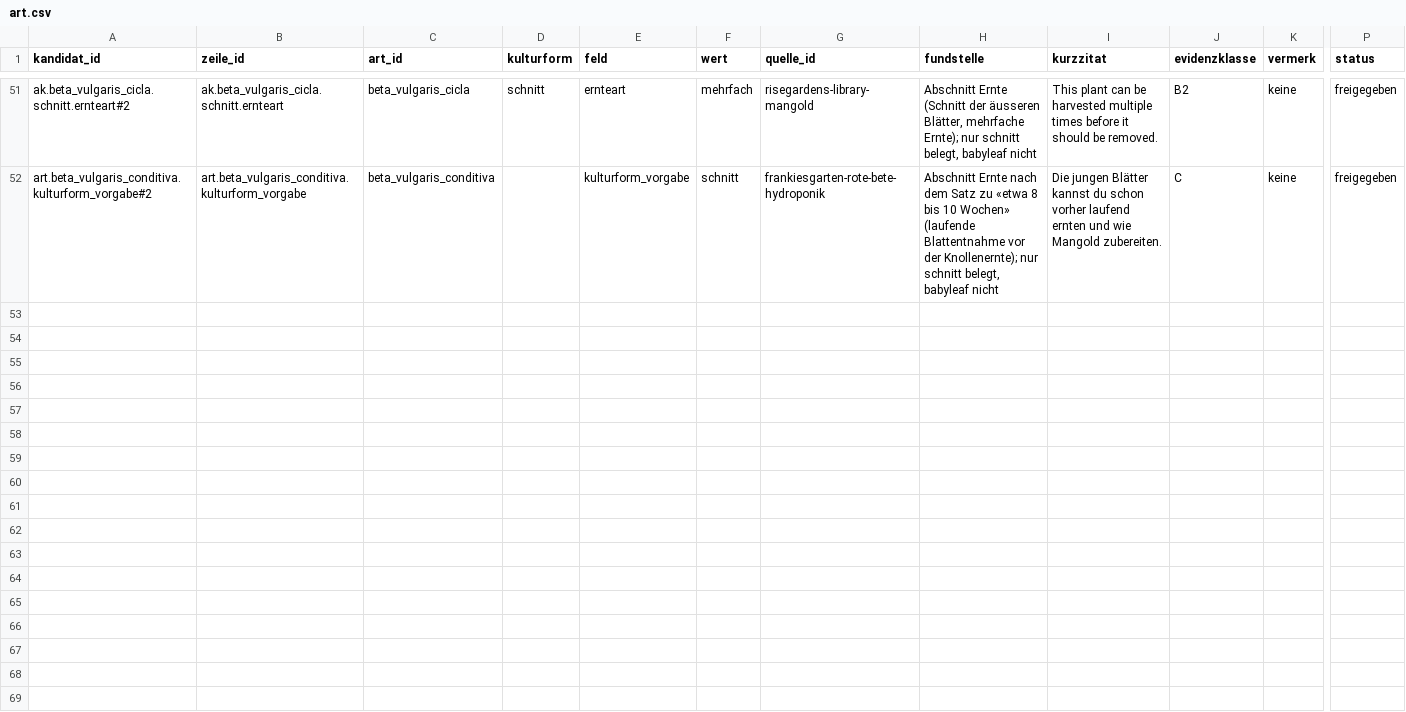
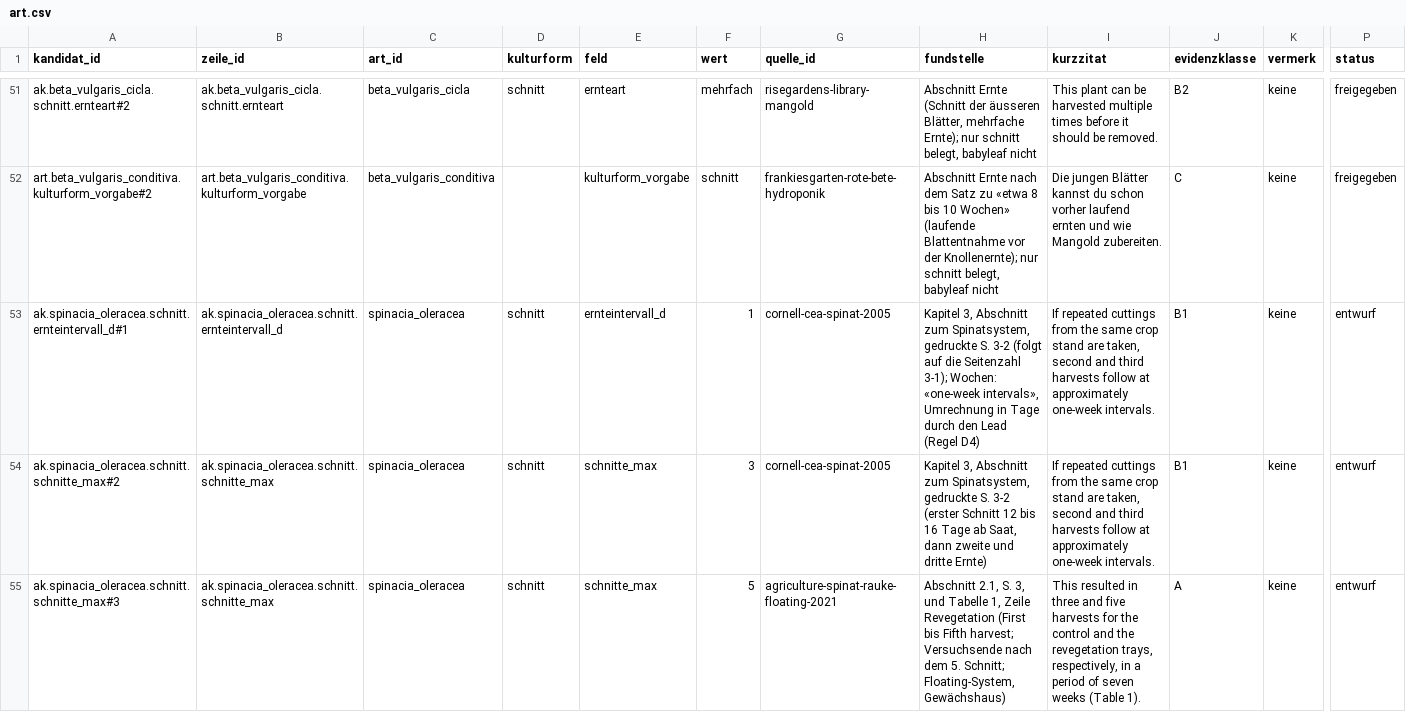
Before and after one commit to hydrovisor/hydrovisor.github.io, a CSV file: data/wissensbasis/kandidaten/teile/fuchsschwanz/art.csv, drawn as a sheet; only a part is shown, gaps mark what is left out; rows hold the shown columns only; the diff covers the shown part only; the diff names each change by its address in the sheet, - before the commit and + after, or states it on an @@ line.

```diff
--- a/data/wissensbasis/kandidaten/teile/fuchsschwanz/art.csv
+++ b/data/wissensbasis/kandidaten/teile/fuchsschwanz/art.csv
+row 53: ak.spinacia_oleracea.schnitt.ernteintervall_d#1 | ak.spinacia_oleracea.schnitt.ernteintervall_d | spinacia_oleracea | schnitt | ernteintervall_d | 1 | cornell-cea-spinat-2005 | Kapitel 3, Abschnitt zum Spinatsystem, gedruckte S. 3-2 (folgt auf die Seitenzahl 3-1); Wochen: «one-week intervals», Umrechnung in Tage durch den Lead (Regel D4) | If repeated cuttings from the same crop stand are taken, second and third harvests follow at approximately one-week intervals. | B1 | keine | entwurf
+row 54: ak.spinacia_oleracea.schnitt.schnitte_max#2 | ak.spinacia_oleracea.schnitt.schnitte_max | spinacia_oleracea | schnitt | schnitte_max | 3 | cornell-cea-spinat-2005 | Kapitel 3, Abschnitt zum Spinatsystem, gedruckte S. 3-2 (erster Schnitt 12 bis 16 Tage ab Saat, dann zweite und dritte Ernte) | If repeated cuttings from the same crop stand are taken, second and third harvests follow at approximately one-week intervals. | B1 | keine | entwurf
+row 55: ak.spinacia_oleracea.schnitt.schnitte_max#3 | ak.spinacia_oleracea.schnitt.schnitte_max | spinacia_oleracea | schnitt | schnitte_max | 5 | agriculture-spinat-rauke-floating-2021 | Abschnitt 2.1, S. 3, und Tabelle 1, Zeile Revegetation (First bis Fifth harvest; Versuchsende nach dem 5. Schnitt; Floating-System, Gewächshaus) | This resulted in three and five harvests for the control and the revegetation trays, respectively, in a period of seven weeks (Table 1). | A | keine | entwurf
```
Also changed, not shown: 3 added rows elsewhere in this file, data/wissensbasis/kandidaten/quelle.csv, data/wissensbasis/kandidaten/teile/blattsalat/art.csv, 17 other files.
